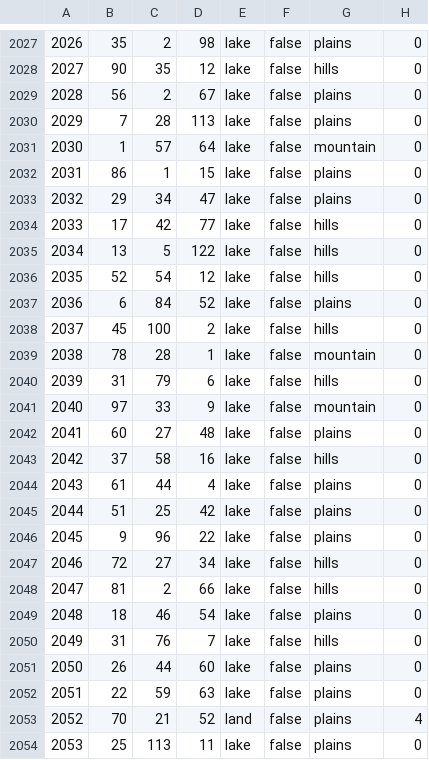
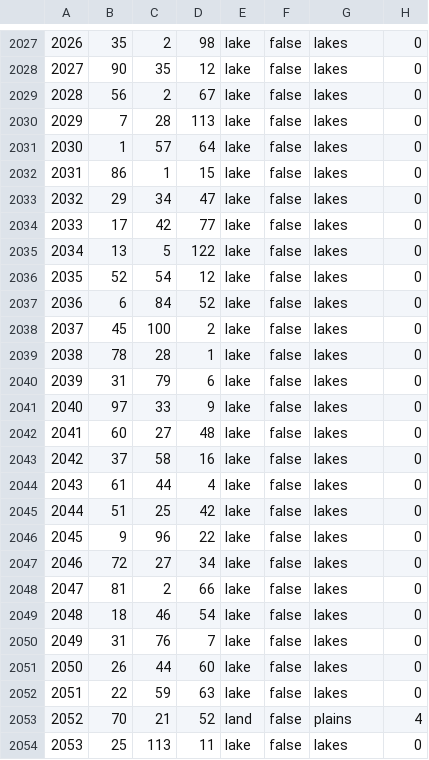
Before and after one commit to prolox-ita/beta_vikings, a CSV file: map/definition.csv, drawn as a sheet; only a part is shown, gaps mark what is left out; the diff covers the shown part only.

```diff
--- a/map/definition.csv
+++ b/map/definition.csv
@@ -2027,28 +2027,28 @@
-2026;35;2;98;lake;false;plains;0
-2027;90;35;12;lake;false;hills;0
-2028;56;2;67;lake;false;plains;0
-2029;7;28;113;lake;false;plains;0
-2030;1;57;64;lake;false;mountain;0
-2031;86;1;15;lake;false;plains;0
-2032;29;34;47;lake;false;plains;0
-2033;17;42;77;lake;false;hills;0
-2034;13;5;122;lake;false;hills;0
-2035;52;54;12;lake;false;hills;0
-2036;6;84;52;lake;false;plains;0
-2037;45;100;2;lake;false;hills;0
-2038;78;28;1;lake;false;mountain;0
-2039;31;79;6;lake;false;hills;0
-2040;97;33;9;lake;false;mountain;0
-2041;60;27;48;lake;false;plains;0
-2042;37;58;16;lake;false;hills;0
-2043;61;44;4;lake;false;plains;0
-2044;51;25;42;lake;false;plains;0
-2045;9;96;22;lake;false;plains;0
-2046;72;27;34;lake;false;hills;0
-2047;81;2;66;lake;false;hills;0
-2048;18;46;54;lake;false;plains;0
-2049;31;76;7;lake;false;hills;0
-2050;26;44;60;lake;false;plains;0
-2051;22;59;63;lake;false;plains;0
+2026;35;2;98;lake;false;lakes;0
+2027;90;35;12;lake;false;lakes;0
+2028;56;2;67;lake;false;lakes;0
+2029;7;28;113;lake;false;lakes;0
+2030;1;57;64;lake;false;lakes;0
+2031;86;1;15;lake;false;lakes;0
+2032;29;34;47;lake;false;lakes;0
+2033;17;42;77;lake;false;lakes;0
+2034;13;5;122;lake;false;lakes;0
+2035;52;54;12;lake;false;lakes;0
+2036;6;84;52;lake;false;lakes;0
+2037;45;100;2;lake;false;lakes;0
+2038;78;28;1;lake;false;lakes;0
+2039;31;79;6;lake;false;lakes;0
+2040;97;33;9;lake;false;lakes;0
+2041;60;27;48;lake;false;lakes;0
+2042;37;58;16;lake;false;lakes;0
+2043;61;44;4;lake;false;lakes;0
+2044;51;25;42;lake;false;lakes;0
+2045;9;96;22;lake;false;lakes;0
+2046;72;27;34;lake;false;lakes;0
+2047;81;2;66;lake;false;lakes;0
+2048;18;46;54;lake;false;lakes;0
+2049;31;76;7;lake;false;lakes;0
+2050;26;44;60;lake;false;lakes;0
+2051;22;59;63;lake;false;lakes;0
 2052;70;21;52;land;false;plains;4
-2053;25;113;11;lake;false;plains;0
+2053;25;113;11;lake;false;lakes;0
```
Also changed, not shown: 89 edited cells elsewhere in this file, 1 other file.
